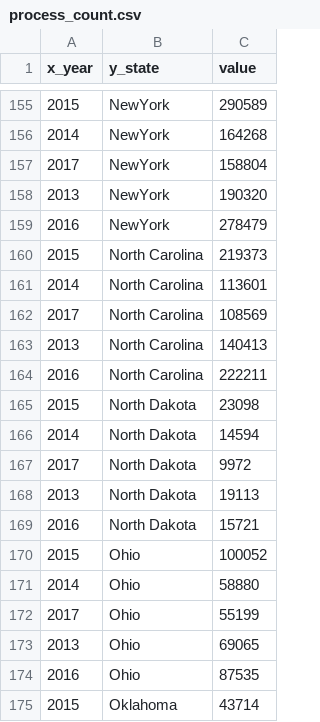
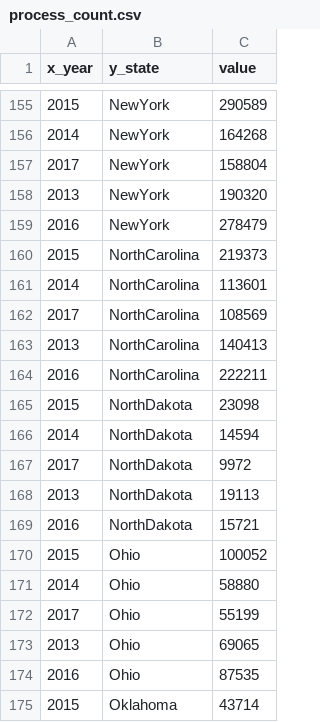
Before and after one commit to PipsRocha/VI-Dashboard, a CSV file: data/process_count.csv, drawn as a sheet; only a part is shown, gaps mark what is left out; the diff covers the shown part only.

```diff
--- a/data/process_count.csv
+++ b/data/process_count.csv
@@ -160,10 +160,10 @@ x_year,y_state,value
-2015,North Carolina,219373
-2014,North Carolina,113601
-2017,North Carolina,108569
-2013,North Carolina,140413
-2016,North Carolina,222211
-2015,North Dakota  ,23098
-2014,North Dakota  ,14594
-2017,North Dakota  ,9972
-2013,North Dakota  ,19113
-2016,North Dakota  ,15721
+2015,NorthCarolina,219373
+2014,NorthCarolina,113601
+2017,NorthCarolina,108569
+2013,NorthCarolina,140413
+2016,NorthCarolina,222211
+2015,NorthDakota,23098
+2014,NorthDakota,14594
+2017,NorthDakota,9972
+2013,NorthDakota,19113
+2016,NorthDakota,15721
```
Also changed, not shown: 35 edited cells elsewhere in this file, 2 other files.
